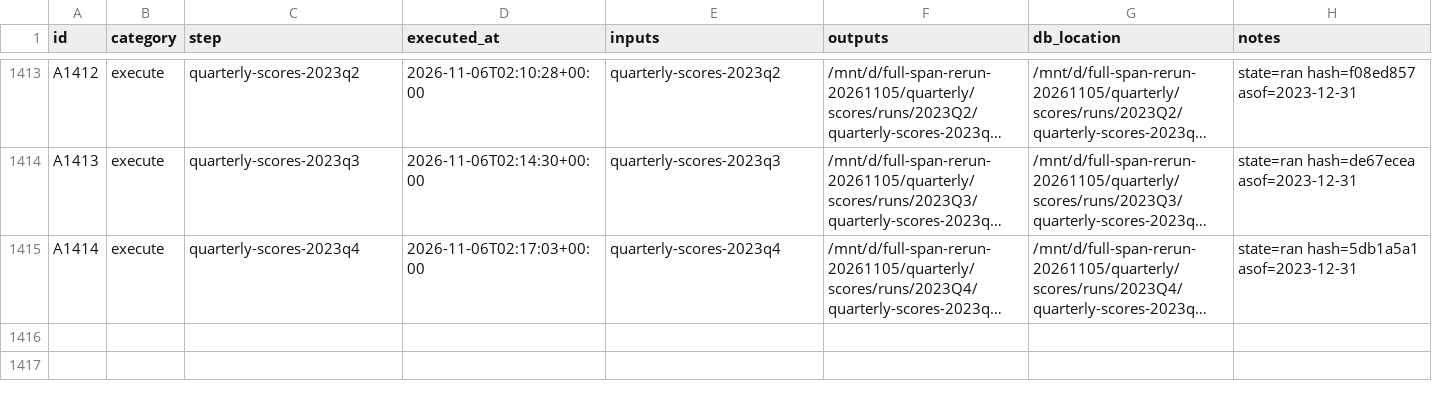
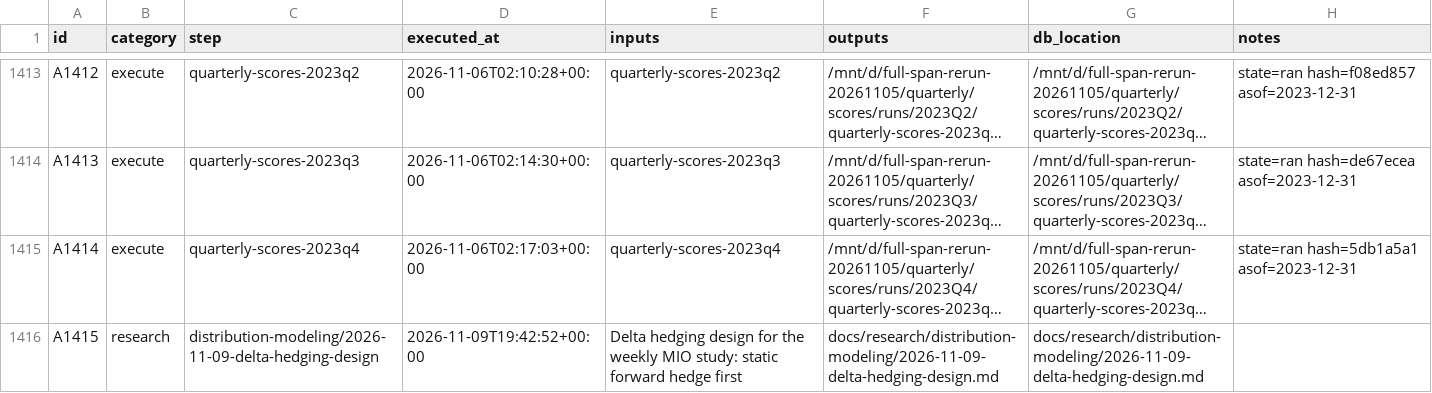
Before and after one commit to gdrusse/dskit, a CSV file: children/index_options/docs/decisioning/actions.csv, drawn as a sheet; only a part is shown, gaps mark what is left out; long unchanged cells end in …; the diff names each change by its address in the sheet, - before the commit and + after, or states it on an @@ line.

```diff
--- a/children/index_options/docs/decisioning/actions.csv
+++ b/children/index_options/docs/decisioning/actions.csv
+row 1416: A1415 | research | distribution-modeling/2026-11-09-delta-hedging-design | 2026-11-09T19:42:52+00:00 | Delta hedging design for the weekly MIO study: static forward hedge first | docs/research/distribution-modeling/2026-11-09-delta-hedging-design.md | docs/research/distribution-modeling/2026-11-09-delta-hedging-design.md
```
Also changed, not shown: 3 other files.
